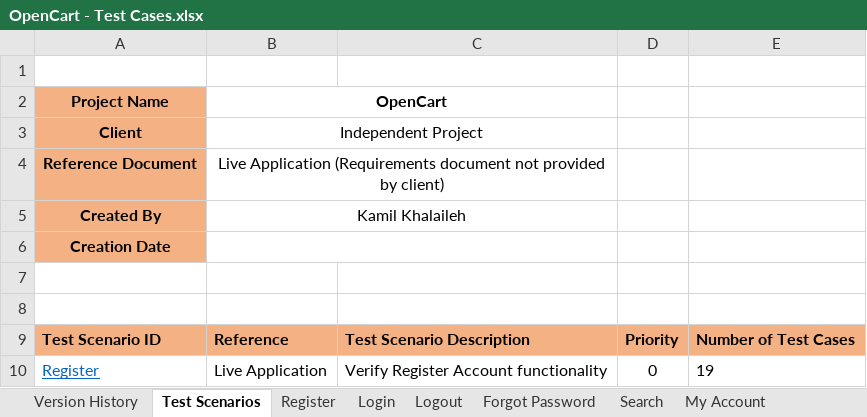
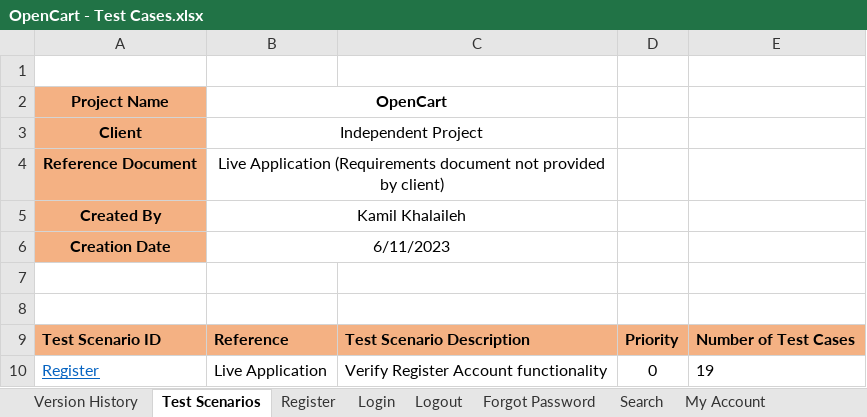
Before and after one commit to R894/Manual-Testing-Projects, an Excel workbook: Project 1 - OpenCart Ecommerce/OpenCart - Test Cases.xlsx, sheet Test Scenarios, drawn as a sheet; only a part is shown; values as stored, in another font and other column widths than the file's, no borders; the diff names each change by its address in the sheet, - before the commit and + after, or states it on an @@ line.

Commit message:
Finished test execution and added STR

```diff
--- a/Project 1 - OpenCart Ecommerce/OpenCart - Test Cases.xlsx (sheet Test Scenarios)
+++ b/Project 1 - OpenCart Ecommerce/OpenCart - Test Cases.xlsx (sheet Test Scenarios)
-B6: (empty)
+B6: 6/11/2023
```
Also changed, not shown: 2 other files.
